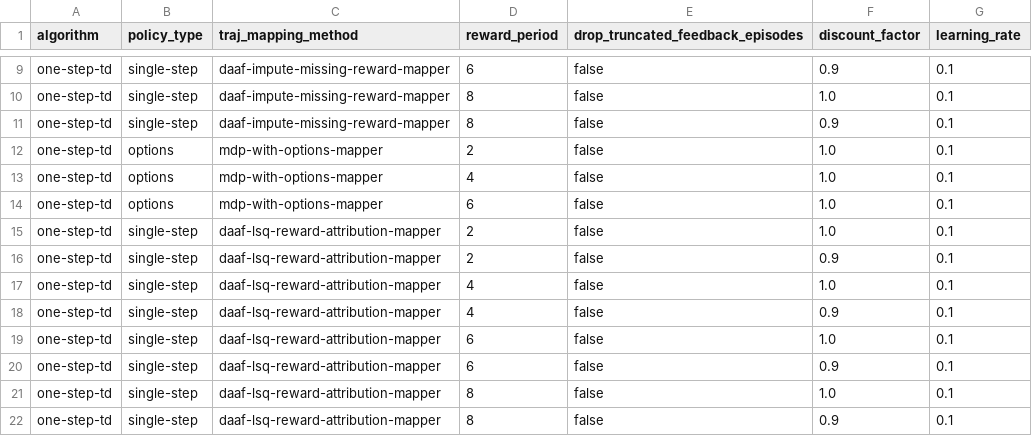
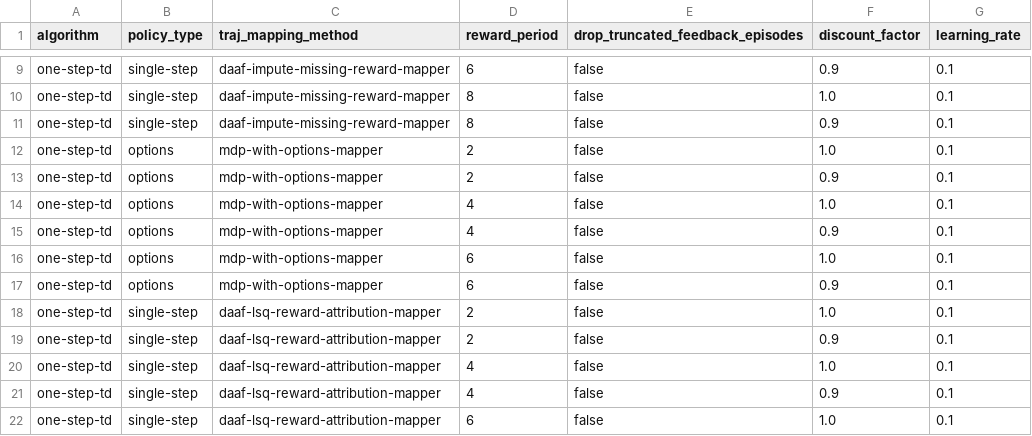
Before and after one commit to guidj/rl-daaf, a CSV file: experiments/policyeval/experiments.csv, drawn as a sheet; only a part is shown, gaps mark what is left out; the shorter side is filled out with more unchanged rows.

Commit message:
exp: add discounting to nstep-td with options

```diff
--- a/experiments/policyeval/experiments.csv
+++ b/experiments/policyeval/experiments.csv
@@ -12,4 +12,7 @@
 "one-step-td","options","mdp-with-options-mapper","2",false,1.0,0.1
+"one-step-td","options","mdp-with-options-mapper","2",false,0.9,0.1
 "one-step-td","options","mdp-with-options-mapper","4",false,1.0,0.1
+"one-step-td","options","mdp-with-options-mapper","4",false,0.9,0.1
 "one-step-td","options","mdp-with-options-mapper","6",false,1.0,0.1
+"one-step-td","options","mdp-with-options-mapper","6",false,0.9,0.1
 "one-step-td","single-step","daaf-lsq-reward-attribution-mapper","2",false,1.0,0.1
```
